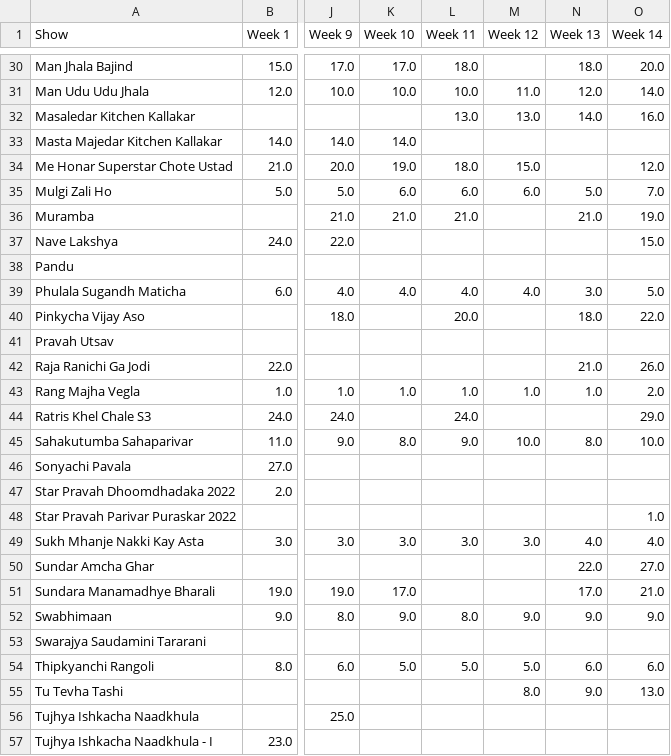
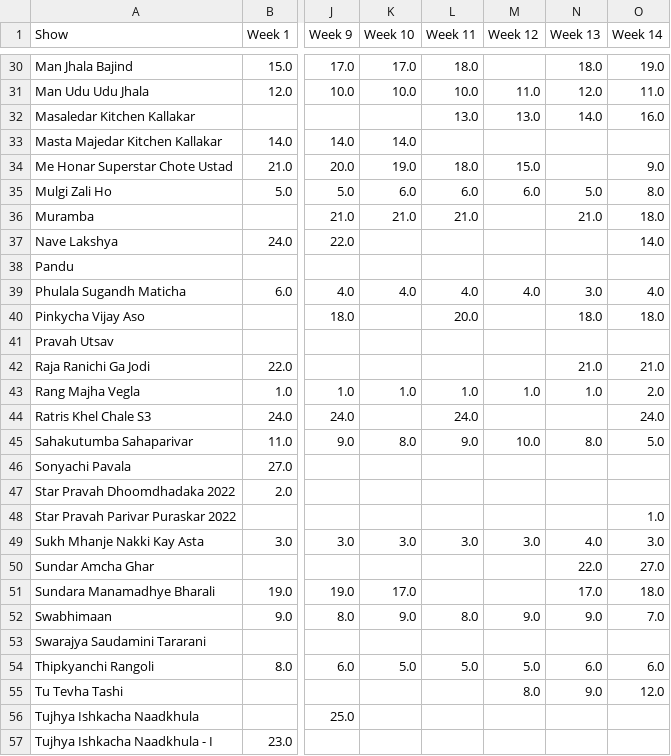
Before and after one commit to rohitk04/marathi-shows-data, a CSV file: data/csv/shows/tv/tv_trp_rank.csv, drawn as a sheet; only a part is shown, gaps mark what is left out; the diff covers the shown part only; the diff names each change by its address in the sheet, - before the commit and + after, or states it on an @@ line.

Commit message:
Edited week 14 data for tv trp

```diff
--- a/data/csv/shows/tv/tv_trp_rank.csv
+++ b/data/csv/shows/tv/tv_trp_rank.csv
-O30 (Week 14): 20.0
+O30 (Week 14): 19.0
-O31 (Week 14): 14.0
+O31 (Week 14): 11.0
-O34 (Week 14): 12.0
+O34 (Week 14): 9.0
-O35 (Week 14): 7.0
+O35 (Week 14): 8.0
-O36 (Week 14): 19.0
+O36 (Week 14): 18.0
-O37 (Week 14): 15.0
+O37 (Week 14): 14.0
-O39 (Week 14): 5.0
+O39 (Week 14): 4.0
-O40 (Week 14): 22.0
+O40 (Week 14): 18.0
-O42 (Week 14): 26.0
+O42 (Week 14): 21.0
-O44 (Week 14): 29.0
+O44 (Week 14): 24.0
-O45 (Week 14): 10.0
+O45 (Week 14): 5.0
-O49 (Week 14): 4.0
+O49 (Week 14): 3.0
-O51 (Week 14): 21.0
+O51 (Week 14): 18.0
-O52 (Week 14): 9.0
+O52 (Week 14): 7.0
-O55 (Week 14): 13.0
+O55 (Week 14): 12.0
```
Also changed, not shown: 16 edited cells elsewhere in this file, data/csv/shows/tv/tv_trp_trp.csv, 11 other files.
